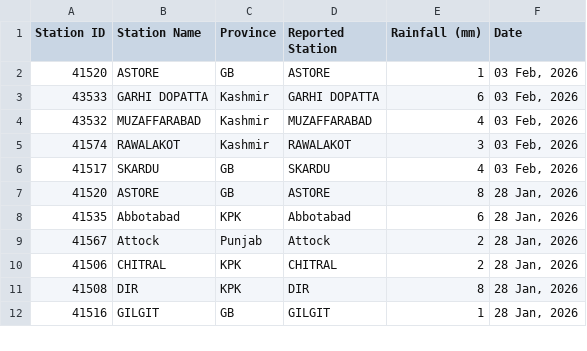
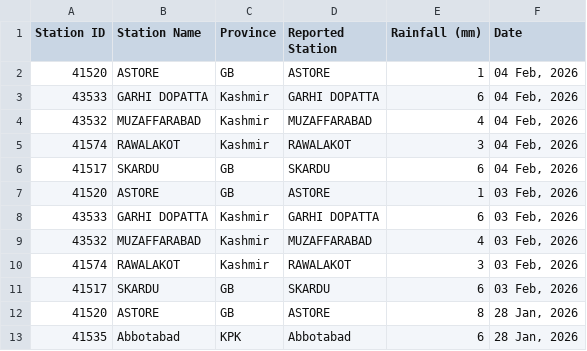
Before and after one commit to muhammadshah10/pakistan-rainfall-scraper, a CSV file: testRainfall.csv, drawn as a sheet; only a part is shown; the shorter side is filled out with more unchanged rows.

```diff
--- a/testRainfall.csv
+++ b/testRainfall.csv
@@ -1,2 +1,7 @@
 Station ID,Station Name,Province,Reported Station,Rainfall (mm),Date
+41520,ASTORE,GB,ASTORE,1,"04 Feb, 2026"
+43533,GARHI DOPATTA,Kashmir,GARHI DOPATTA,6,"04 Feb, 2026"
+43532,MUZAFFARABAD,Kashmir,MUZAFFARABAD,4,"04 Feb, 2026"
+41574,RAWALAKOT,Kashmir,RAWALAKOT,3,"04 Feb, 2026"
+41517,SKARDU,GB,SKARDU,6,"04 Feb, 2026"
 41520,ASTORE,GB,ASTORE,1,"03 Feb, 2026"
@@ -5,3 +10,3 @@
 41574,RAWALAKOT,Kashmir,RAWALAKOT,3,"03 Feb, 2026"
-41517,SKARDU,GB,SKARDU,4,"03 Feb, 2026"
+41517,SKARDU,GB,SKARDU,6,"03 Feb, 2026"
 41520,ASTORE,GB,ASTORE,8,"28 Jan, 2026"
```
